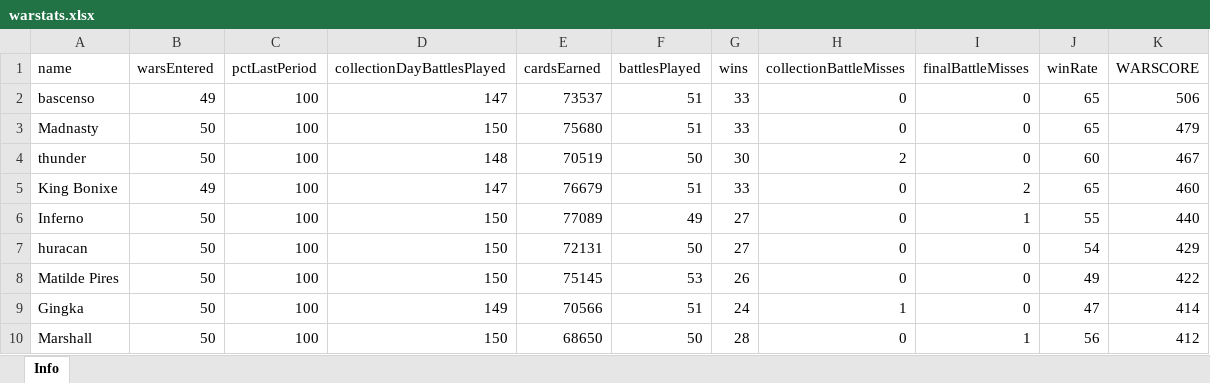
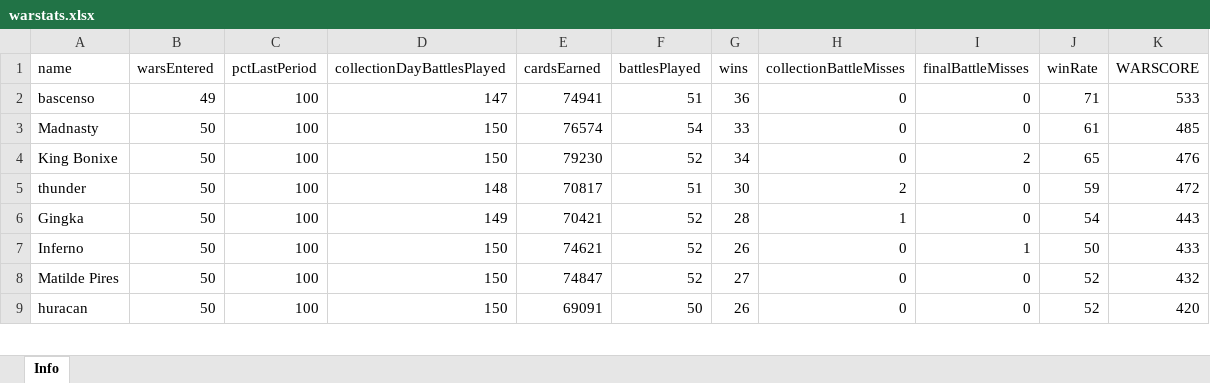
Before and after one commit to bascenso/alkateia, an Excel workbook: docs/data/warstats.xlsx, sheet Info, drawn as a sheet; only a part is shown; values as stored, in another font and other column widths than the file's, no borders; removed rows and columns are numbered as before the commit, all else as after; the diff covers the shown part only; the diff names each change by its address in the sheet, - before the commit and + after, or states it on an @@ line.

```diff
--- a/docs/data/warstats.xlsx (sheet Info)
+++ b/docs/data/warstats.xlsx (sheet Info)
-E2 (cardsEarned): 73537
+E2 (cardsEarned): 74941
-G2 (wins): 33
+G2 (wins): 36
-J2 (winRate): 65
+J2 (winRate): 71
-K2 (WARSCORE): 506
+K2 (WARSCORE): 533
-E3 (cardsEarned): 75680
+E3 (cardsEarned): 76574
-F3 (battlesPlayed): 51
+F3 (battlesPlayed): 54
-J3 (winRate): 65
+J3 (winRate): 61
-K3 (WARSCORE): 479
+K3 (WARSCORE): 485
+row 4: King Bonixe | 50 | 100 | 150 | 79230 | 52 | 34 | 0 | 2 | 65 | 476
-E5 (cardsEarned): 70519
+E5 (cardsEarned): 70817
-F5 (battlesPlayed): 50
+F5 (battlesPlayed): 51
-J5 (winRate): 60
+J5 (winRate): 59
-K5 (WARSCORE): 467
+K5 (WARSCORE): 472
-row 5: King Bonixe | 49 | 100 | 147 | 76679 | 51 | 33 | 0 | 2 | 65 | 460
+row 6: Gingka | 50 | 100 | 149 | 70421 | 52 | 28 | 1 | 0 | 54 | 443
-E7 (cardsEarned): 77089
+E7 (cardsEarned): 74621
-F7 (battlesPlayed): 49
+F7 (battlesPlayed): 52
-G7 (wins): 27
+G7 (wins): 26
-J7 (winRate): 55
+J7 (winRate): 50
-K7 (WARSCORE): 440
+K7 (WARSCORE): 433
+row 8: Matilde Pires | 50 | 100 | 150 | 74847 | 52 | 27 | 0 | 0 | 52 | 432
-E9 (cardsEarned): 72131
+E9 (cardsEarned): 69091
-G9 (wins): 27
+G9 (wins): 26
-J9 (winRate): 54
+J9 (winRate): 52
-K9 (WARSCORE): 429
+K9 (WARSCORE): 420
-row 8: Matilde Pires | 50 | 100 | 150 | 75145 | 53 | 26 | 0 | 0 | 49 | 422
-row 9: Gingka | 50 | 100 | 149 | 70566 | 51 | 24 | 1 | 0 | 47 | 414
-row 10: Marshall | 50 | 100 | 150 | 68650 | 50 | 28 | 0 | 1 | 56 | 412
```
Also changed, not shown: 16 added rows, 16 removed rows and 154 edited cells elsewhere in this sheet, docs/data/memberstats.xlsx, docs/data/warmap.xlsx, 13 other files.
